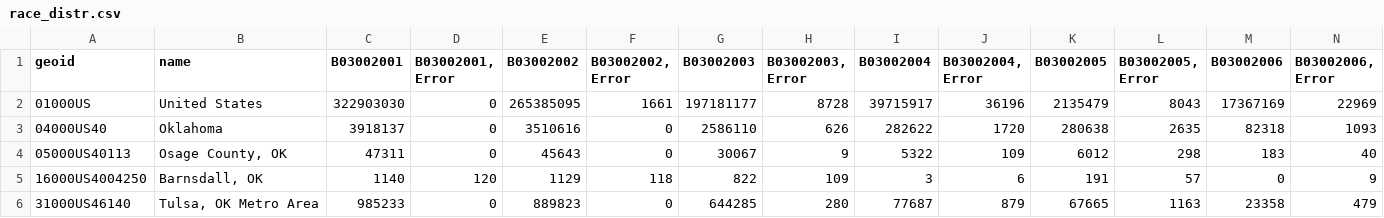
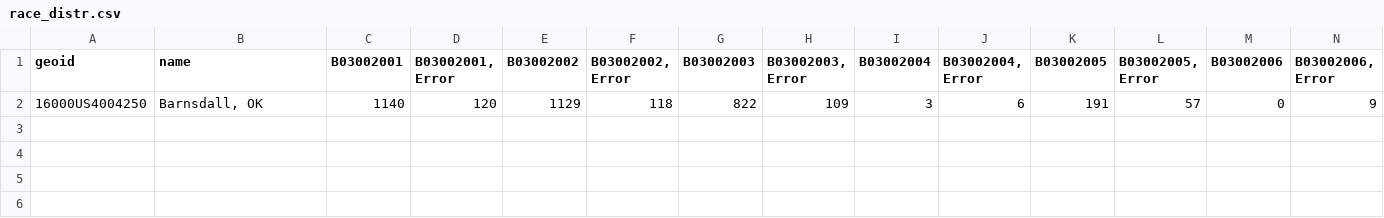
Before and after one commit to Delineo-Disease-Modeling/PandemicModel, a CSV file: synthpops/data/demographics/contact_matrices_152_countries/usa/Oklahoma/Barnsdell/race_distr.csv, drawn as a sheet; only a part is shown; rows hold the shown columns only; the diff names each change by its address in the sheet, - before the commit and + after, or states it on an @@ line.

```diff
--- a/synthpops/data/demographics/contact_matrices_152_countries/usa/Oklahoma/Barnsdell/race_distr.csv
+++ b/synthpops/data/demographics/contact_matrices_152_countries/usa/Oklahoma/Barnsdell/race_distr.csv
-row 2: 01000US | United States | 322903030 | 0 | 265385095 | 1661 | 197181177 | 8728 | 39715917 | 36196 | 2135479 | 8043 | 17367169 | 22969
-row 3: 04000US40 | Oklahoma | 3918137 | 0 | 3510616 | 0 | 2586110 | 626 | 282622 | 1720 | 280638 | 2635 | 82318 | 1093
-row 4: 05000US40113 | Osage County, OK | 47311 | 0 | 45643 | 0 | 30067 | 9 | 5322 | 109 | 6012 | 298 | 183 | 40
-row 6: 31000US46140 | Tulsa, OK Metro Area | 985233 | 0 | 889823 | 0 | 644285 | 280 | 77687 | 879 | 67665 | 1163 | 23358 | 479
```
Also changed, not shown: synthpops/data/demographics/contact_matrices_152_countries/usa/Oklahoma/Barnsdell/age_sex_distr.csv, synthpops/data/demographics/contact_matrices_152_countries/usa/Oklahoma/Barnsdell/income_distr.csv.
